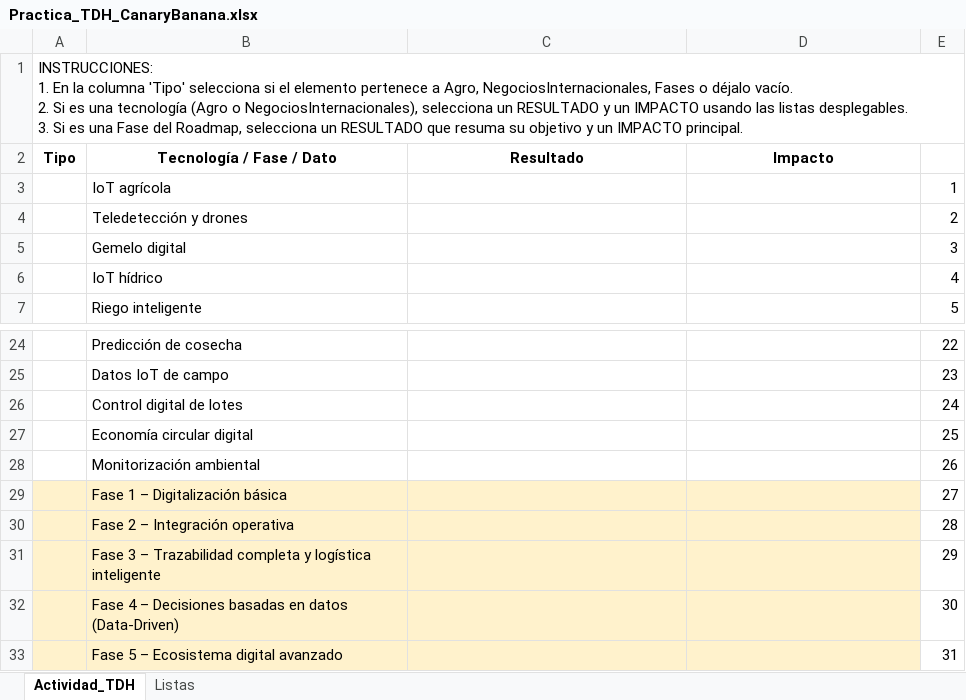
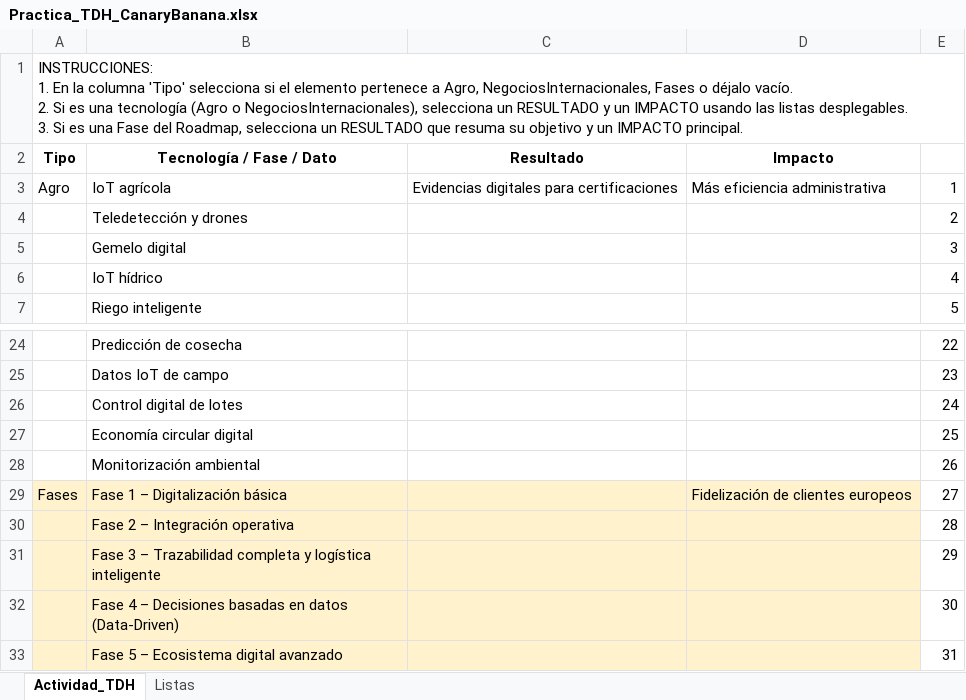
Before and after one commit to lhuguetboren/Digitalizacion, an Excel workbook: CanaryBanana/docs/Practica_TDH_CanaryBanana.xlsx, sheet Actividad_TDH, drawn as a sheet; only a part is shown, gaps mark what is left out; values as stored, in another font and other column widths than the file's, no borders; conditional formats not drawn; the diff names each change by its address in the sheet, - before the commit and + after, or states it on an @@ line.

```diff
--- a/CanaryBanana/docs/Practica_TDH_CanaryBanana.xlsx (sheet Actividad_TDH)
+++ b/CanaryBanana/docs/Practica_TDH_CanaryBanana.xlsx (sheet Actividad_TDH)
-A3 (Tipo): (empty)
+A3 (Tipo): Agro
-C3 (Resultado): (empty)
+C3 (Resultado): Evidencias digitales para certificaciones
-D3 (Impacto): (empty)
+D3 (Impacto): Más eficiencia administrativa
-A29 (Tipo): (empty)
+A29 (Tipo): Fases
-D29 (Impacto): (empty)
+D29 (Impacto): Fidelización de clientes europeos
```
Also changed, not shown: CanaryBanana/site/Practica_TDH_CanaryBanana.xlsx, CanaryBanana/site/Practica_TDH_CanaryBanana_soluciones.xlsx, 55 other files.
